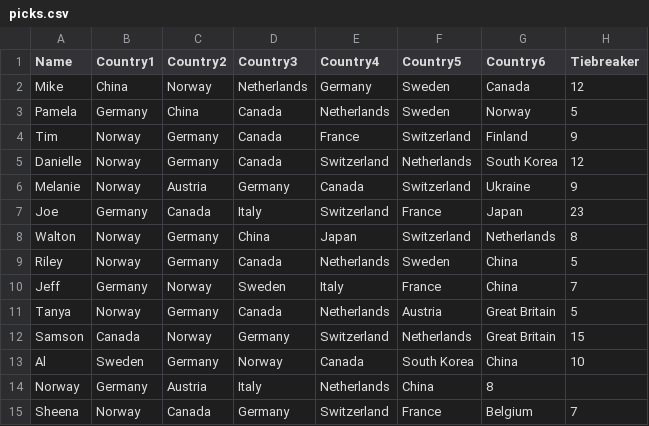
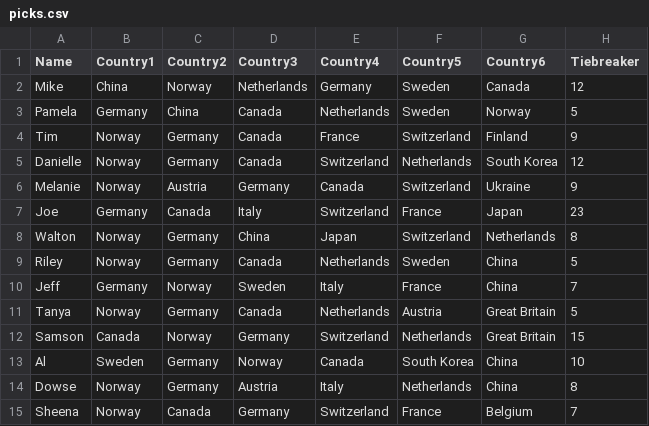
Before and after one commit to tschiappa/2026_IEP_Olympics, a CSV file: data/picks.csv, drawn as a sheet; removed rows and columns are numbered as before the commit, all else as after; the diff names each change by its address in the sheet, - before the commit and + after, or states it on an @@ line.

```diff
--- a/data/picks.csv
+++ b/data/picks.csv
-row 14: Norway | Germany | Austria | Italy | Netherlands | China | 8
+row 14: Dowse | Norway | Germany | Austria | Italy | Netherlands | China | 8
```
